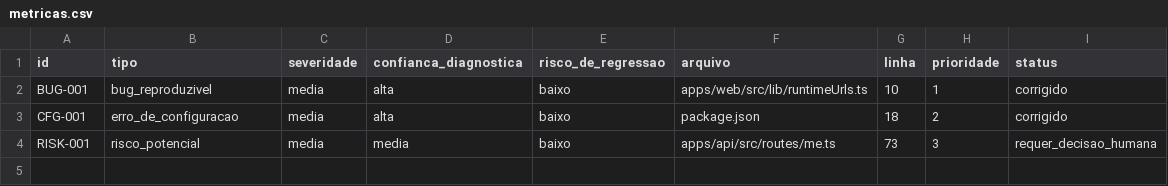
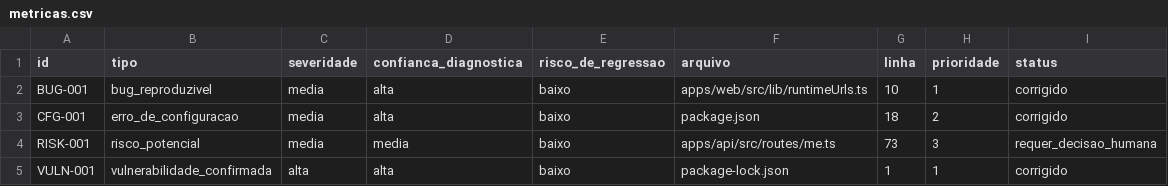
Before and after one commit to leogoecking/Noctification2, a CSV file: .bug-report/metricas.csv, drawn as a sheet; the diff names each change by its address in the sheet, - before the commit and + after, or states it on an @@ line.

```diff
--- a/.bug-report/metricas.csv
+++ b/.bug-report/metricas.csv
+row 5: VULN-001 | vulnerabilidade_confirmada | alta | alta | baixo | package-lock.json | 1 | 1 | corrigido
```
Also changed, not shown: 26 other files.
